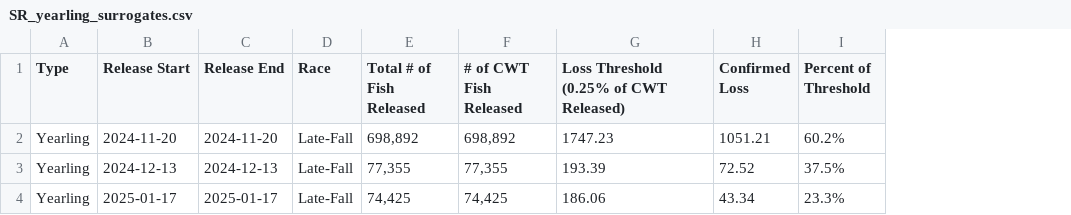
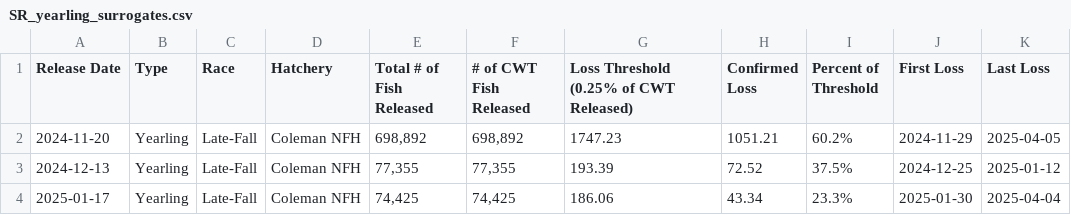
Before and after one commit to BDO-Science/omr-report-2025, a CSV file: Salmonids/output/SR_yearling_surrogates.csv, drawn as a sheet; removed rows and columns are numbered as before the commit, all else as after; the diff names each change by its address in the sheet, - before the commit and + after, or states it on an @@ line.

```diff
--- a/Salmonids/output/SR_yearling_surrogates.csv
+++ b/Salmonids/output/SR_yearling_surrogates.csv
+column A (Release Date), rows 2-4: 2024-11-20 | 2024-12-13 | 2025-01-17
-column B (Release Start), rows 2-4: 2024-11-20 | 2024-12-13 | 2025-01-17
-column C (Release End), rows 2-4: 2024-11-20 | 2024-12-13 | 2025-01-17
+column D (Hatchery), rows 2-4: all Coleman NFH
+column J (First Loss), rows 2-4: 2024-11-29 | 2024-12-25 | 2025-01-30
+column K (Last Loss), rows 2-4: 2025-04-05 | 2025-01-12 | 2025-04-04
```
Also changed, not shown: Salmonids/output/SR_yoy_surrogates.csv, Salmonids/output/wy_2025_sh_loss.csv, 2 other files.
